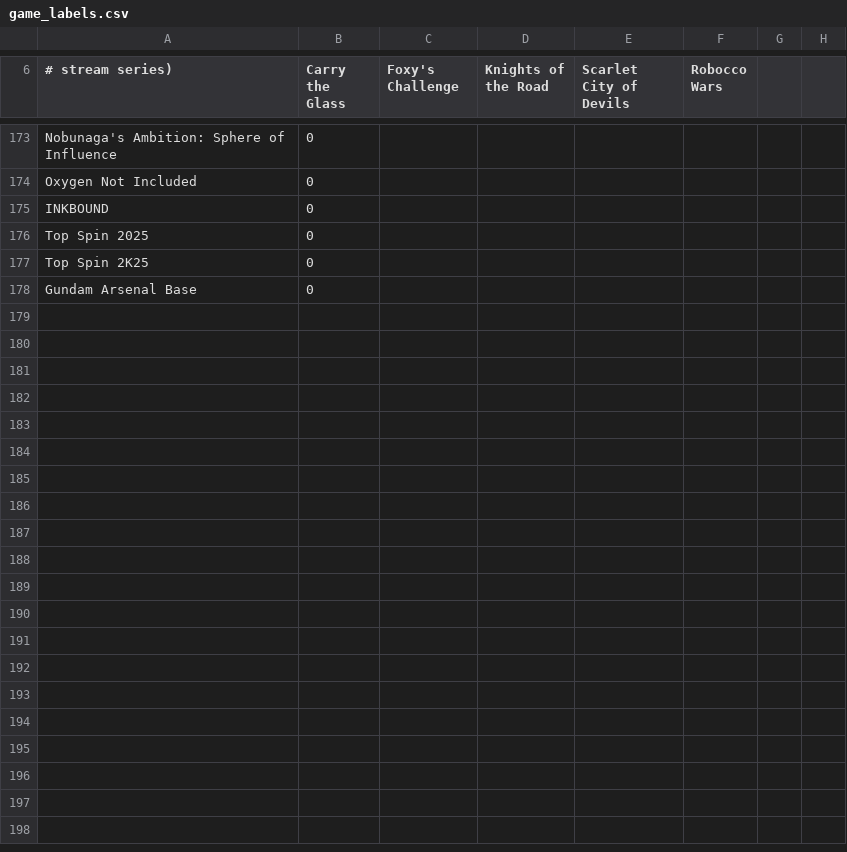
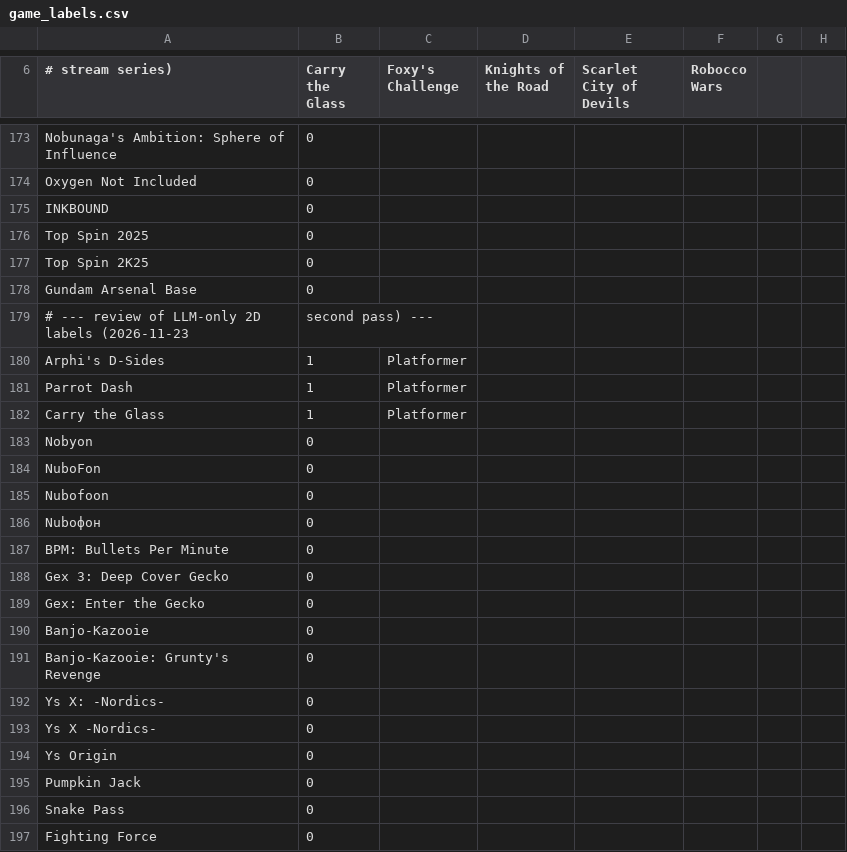
Before and after one commit to DylanDeshler/NeuralGames, a CSV file: config/game_labels.csv, drawn as a sheet; only a part is shown, gaps mark what is left out; the diff covers the shown part only; the diff names each change by its address in the sheet, - before the commit and + after, or states it on an @@ line.

```diff
--- a/config/game_labels.csv
+++ b/config/game_labels.csv
+row 179: # --- review of LLM-only 2D labels (2026-11-23 | second pass) ---
+row 180: Arphi's D-Sides | 1 | Platformer
+row 181: Parrot Dash | 1 | Platformer
+row 182: Carry the Glass | 1 | Platformer
+row 183: Nobyon | 0
+row 184: NuboFon | 0
+row 185: Nubofoon | 0
+row 186: Nuboфон | 0
+row 187: BPM: Bullets Per Minute | 0
+row 188: Gex 3: Deep Cover Gecko | 0
+row 189: Gex: Enter the Gecko | 0
+row 190: Banjo-Kazooie | 0
+row 191: Banjo-Kazooie: Grunty's Revenge | 0
+row 192: Ys X: -Nordics- | 0
+row 193: Ys X -Nordics- | 0
+row 194: Ys Origin | 0
+row 195: Pumpkin Jack | 0
+row 196: Snake Pass | 0
+row 197: Fighting Force | 0
```
Also changed, not shown: 38 added rows elsewhere in this file, 10 other files.
